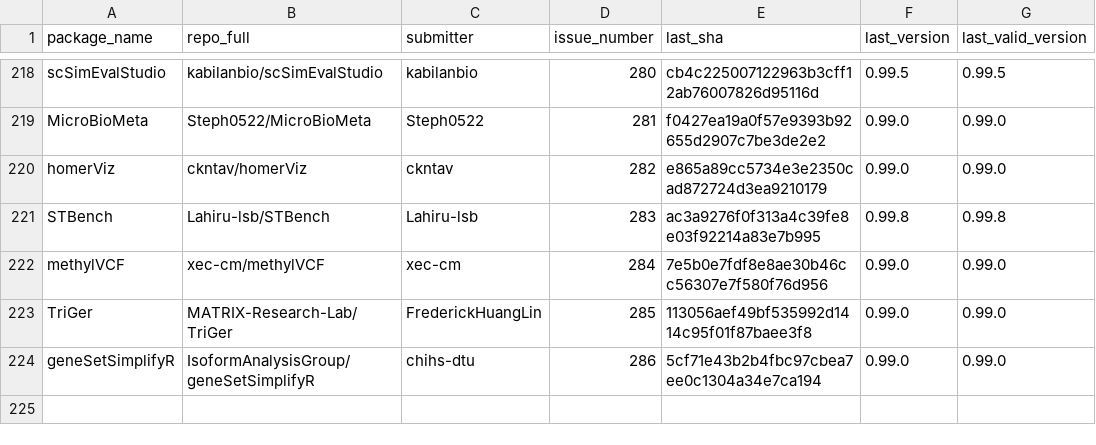
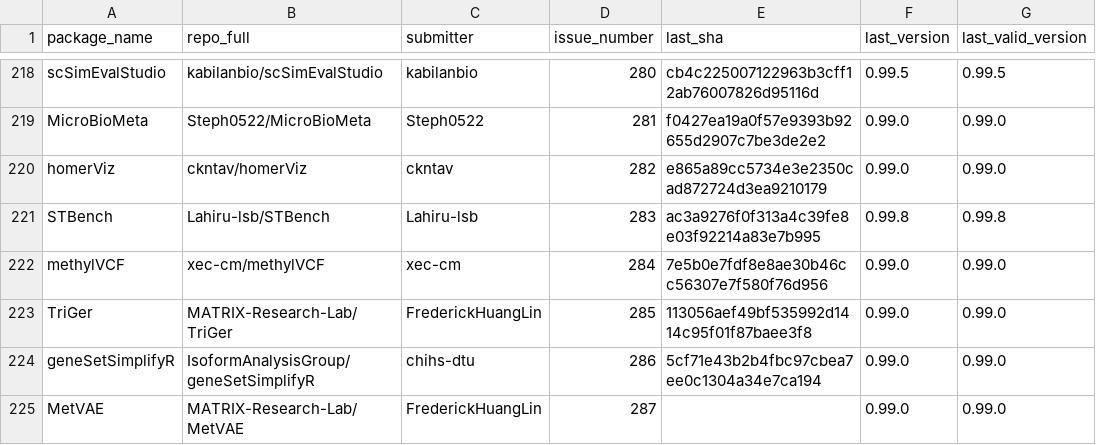
Before and after one commit to Bioconductor/BiocContributions, a CSV file: submissions/submitted_packages.csv, drawn as a sheet; only a part is shown, gaps mark what is left out.

Commit message:
Record submission of MetVAE by FrederickHuangLin (issue #287)

```diff
--- a/submissions/submitted_packages.csv
+++ b/submissions/submitted_packages.csv
@@ -224 +224,2 @@ TriGer,MATRIX-Research-Lab/TriGer,FrederickHuangLin,285,113056aef49bf535992d1414
 geneSetSimplifyR,IsoformAnalysisGroup/geneSetSimplifyR,chihs-dtu,286,5cf71e43b2b4fbc97cbea7ee0c1304a34e7ca194,0.99.0,0.99.0
+MetVAE,MATRIX-Research-Lab/MetVAE,FrederickHuangLin,287,,0.99.0,0.99.0
```
